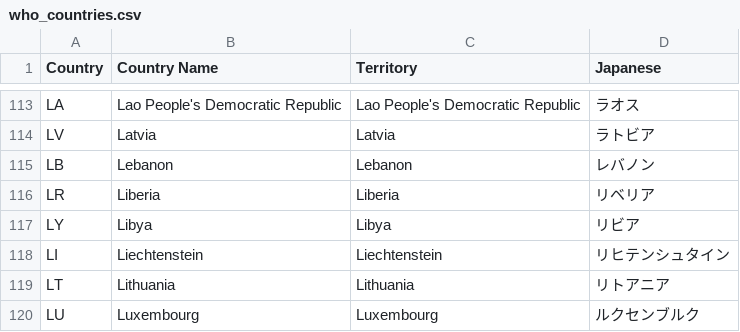
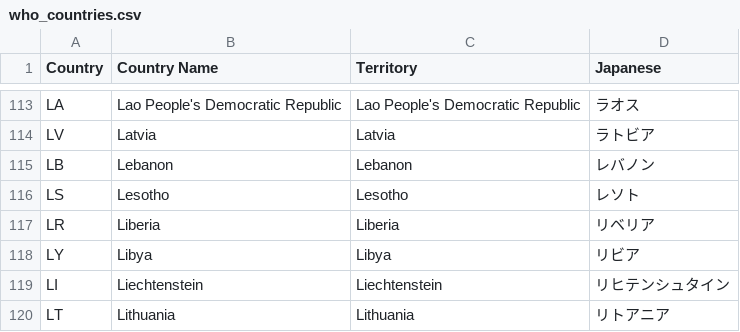
Before and after one commit to kazuhirokida/covid-19, a CSV file: who_countries.csv, drawn as a sheet; only a part is shown, gaps mark what is left out; the shorter side is filled out with more unchanged rows.

```diff
--- a/who_countries.csv
+++ b/who_countries.csv
@@ -115,2 +115,3 @@ LV,Latvia,Latvia,ラトビア
 LB,Lebanon,Lebanon,レバノン
+LS,Lesotho,Lesotho,レソト
 LR,Liberia,Liberia,リベリア
```
Also changed, not shown: countries.csv.
